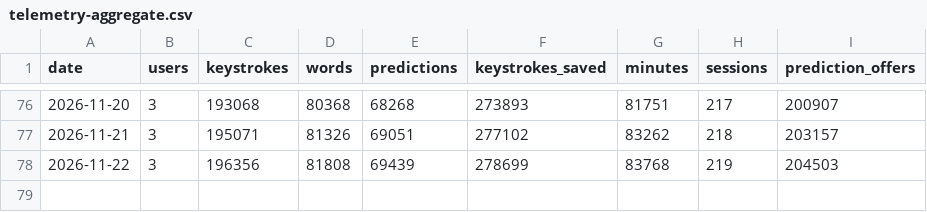
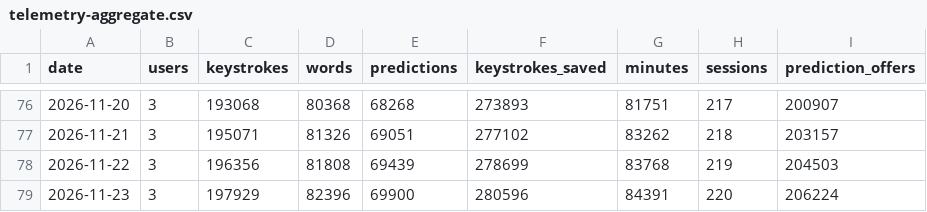
Before and after one commit to owenpkent/alpha-osk, a CSV file: docs/research/data/telemetry-aggregate.csv, drawn as a sheet; only a part is shown, gaps mark what is left out; the diff names each change by its address in the sheet, - before the commit and + after, or states it on an @@ line.

```diff
--- a/docs/research/data/telemetry-aggregate.csv
+++ b/docs/research/data/telemetry-aggregate.csv
+row 79: 2026-11-23 | 3 | 197929 | 82396 | 69900 | 280596 | 84391 | 220 | 206224
```
